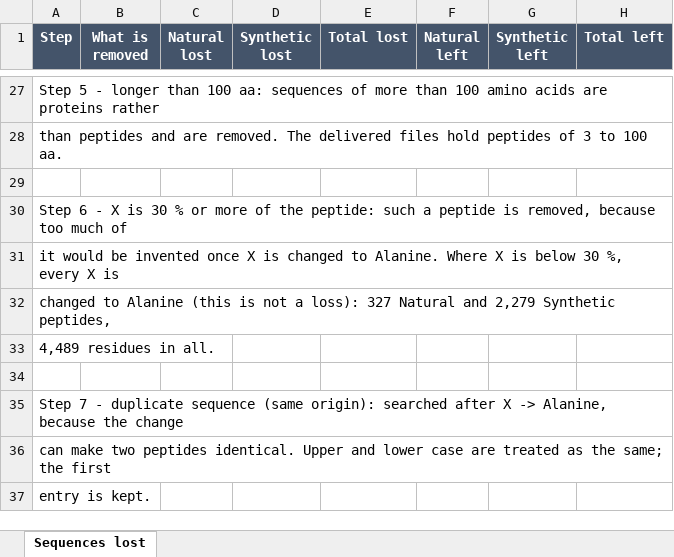
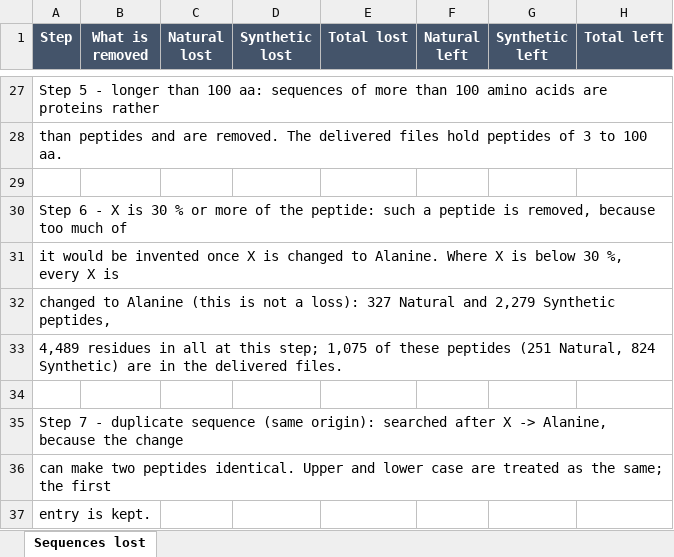
Before and after one commit to Akshatkhandelwal187/dbaasp_comparative_study_4, an Excel workbook: deliverables/sequences_lost.xlsx, sheet Sequences lost, drawn as a sheet; only a part is shown, gaps mark what is left out; values as stored, in another font and other column widths than the file's, no borders; the diff names each change by its address in the sheet, - before the commit and + after, or states it on an @@ line.

```diff
--- a/deliverables/sequences_lost.xlsx (sheet Sequences lost)
+++ b/deliverables/sequences_lost.xlsx (sheet Sequences lost)
-A33 (Step): …residues in all.
+A33 (Step): …residues in all at this step; 1,075 of these peptides (251 Natural, 824 Synthetic) are in the delivered files.
```
Also changed, not shown: 7 other files.
